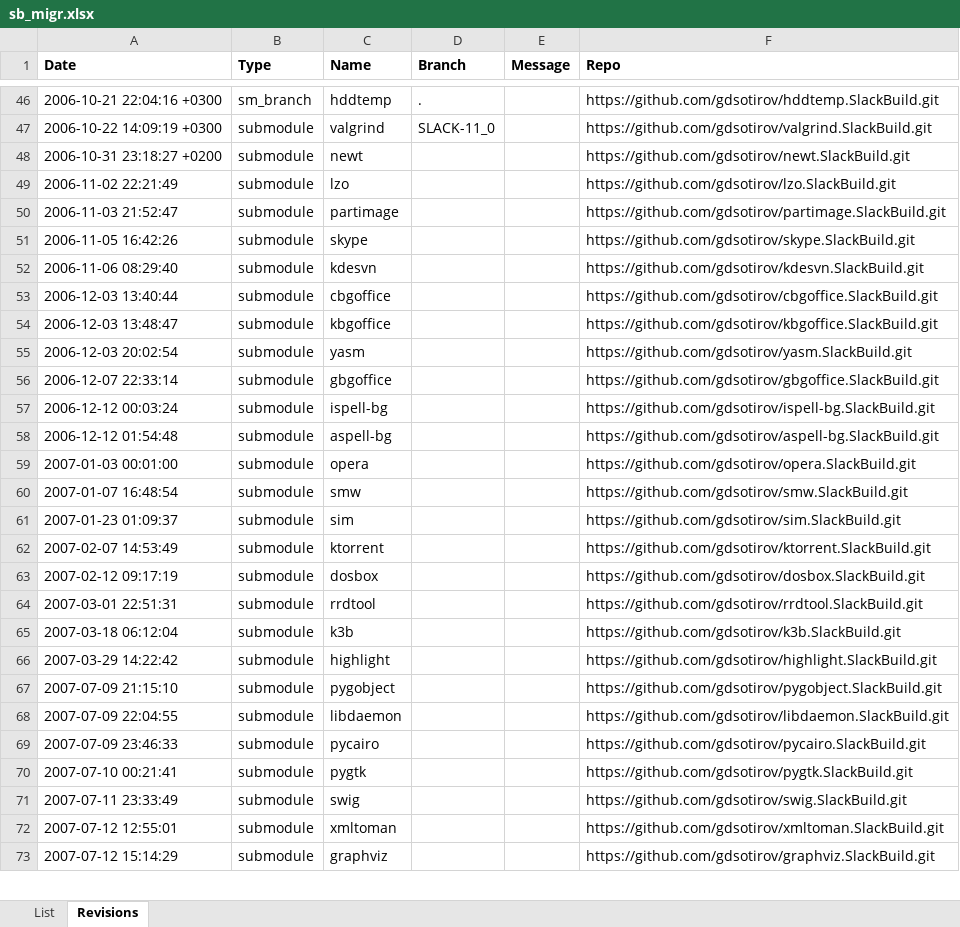
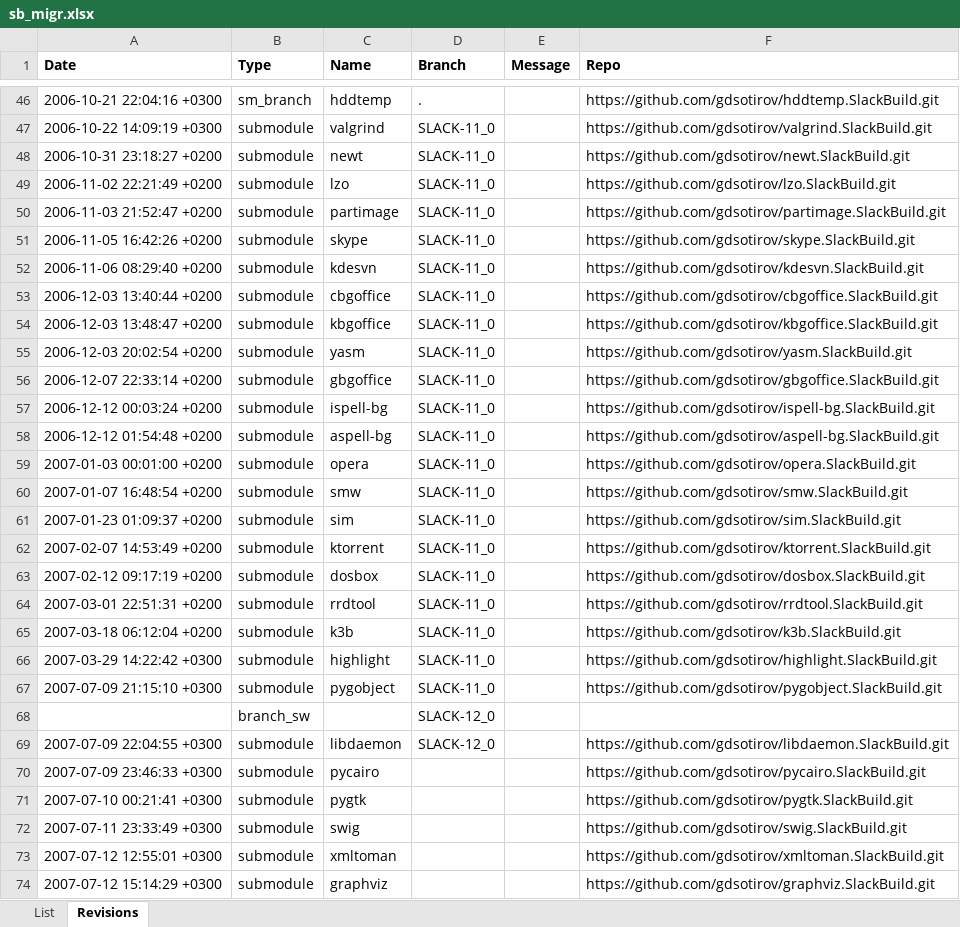
Before and after one commit to gdsotirov/cvstogit, an Excel workbook: slackbuilds/sb_migr.xlsx, sheet Revisions, drawn as a sheet; only a part is shown, gaps mark what is left out; values as stored, in another font and other column widths than the file's, no borders; addresses are those after the commit; the diff covers the shown part only; the diff names each change by its address in the sheet, - before the commit and + after, or states it on an @@ line.

Commit message:
Add new packages up to Slackware 12.0

```diff
--- a/slackbuilds/sb_migr.xlsx (sheet Revisions)
+++ b/slackbuilds/sb_migr.xlsx (sheet Revisions)
-D48:D67 (Branch): (empty)
+D48:D67 (Branch): SLACK-11_0
-A49 (Date): 2006-11-02 22:21:49
+A49 (Date): 2006-11-02 22:21:49 +0200
-A50 (Date): 2006-11-03 21:52:47
+A50 (Date): 2006-11-03 21:52:47 +0200
-A51 (Date): 2006-11-05 16:42:26
+A51 (Date): 2006-11-05 16:42:26 +0200
-A52 (Date): 2006-11-06 08:29:40
+A52 (Date): 2006-11-06 08:29:40 +0200
-A53 (Date): 2006-12-03 13:40:44
+A53 (Date): 2006-12-03 13:40:44 +0200
-A54 (Date): 2006-12-03 13:48:47
+A54 (Date): 2006-12-03 13:48:47 +0200
-A55 (Date): 2006-12-03 20:02:54
+A55 (Date): 2006-12-03 20:02:54 +0200
-A56 (Date): 2006-12-07 22:33:14
+A56 (Date): 2006-12-07 22:33:14 +0200
-A57 (Date): 2006-12-12 00:03:24
+A57 (Date): 2006-12-12 00:03:24 +0200
-A58 (Date): 2006-12-12 01:54:48
+A58 (Date): 2006-12-12 01:54:48 +0200
-A59 (Date): 2007-01-03 00:01:00
+A59 (Date): 2007-01-03 00:01:00 +0200
-A60 (Date): 2007-01-07 16:48:54
+A60 (Date): 2007-01-07 16:48:54 +0200
-A61 (Date): 2007-01-23 01:09:37
+A61 (Date): 2007-01-23 01:09:37 +0200
-A62 (Date): 2007-02-07 14:53:49
+A62 (Date): 2007-02-07 14:53:49 +0200
-A63 (Date): 2007-02-12 09:17:19
+A63 (Date): 2007-02-12 09:17:19 +0200
-A64 (Date): 2007-03-01 22:51:31
+A64 (Date): 2007-03-01 22:51:31 +0200
-A65 (Date): 2007-03-18 06:12:04
+A65 (Date): 2007-03-18 06:12:04 +0200
-A66 (Date): 2007-03-29 14:22:42
+A66 (Date): 2007-03-29 14:22:42 +0300
-A67 (Date): 2007-07-09 21:15:10
+A67 (Date): 2007-07-09 21:15:10 +0300
+row 68:  | branch_sw |  | SLACK-12_0
-A69 (Date): 2007-07-09 22:04:55
+A69 (Date): 2007-07-09 22:04:55 +0300
-D69 (Branch): (empty)
+D69 (Branch): SLACK-12_0
-A70 (Date): 2007-07-09 23:46:33
+A70 (Date): 2007-07-09 23:46:33 +0300
-A71 (Date): 2007-07-10 00:21:41
+A71 (Date): 2007-07-10 00:21:41 +0300
-A72 (Date): 2007-07-11 23:33:49
+A72 (Date): 2007-07-11 23:33:49 +0300
-A73 (Date): 2007-07-12 12:55:01
+A73 (Date): 2007-07-12 12:55:01 +0300
-A74 (Date): 2007-07-12 15:14:29
+A74 (Date): 2007-07-12 15:14:29 +0300
```
Also changed, not shown: 9 edited cells elsewhere in this sheet, 1 other file.
